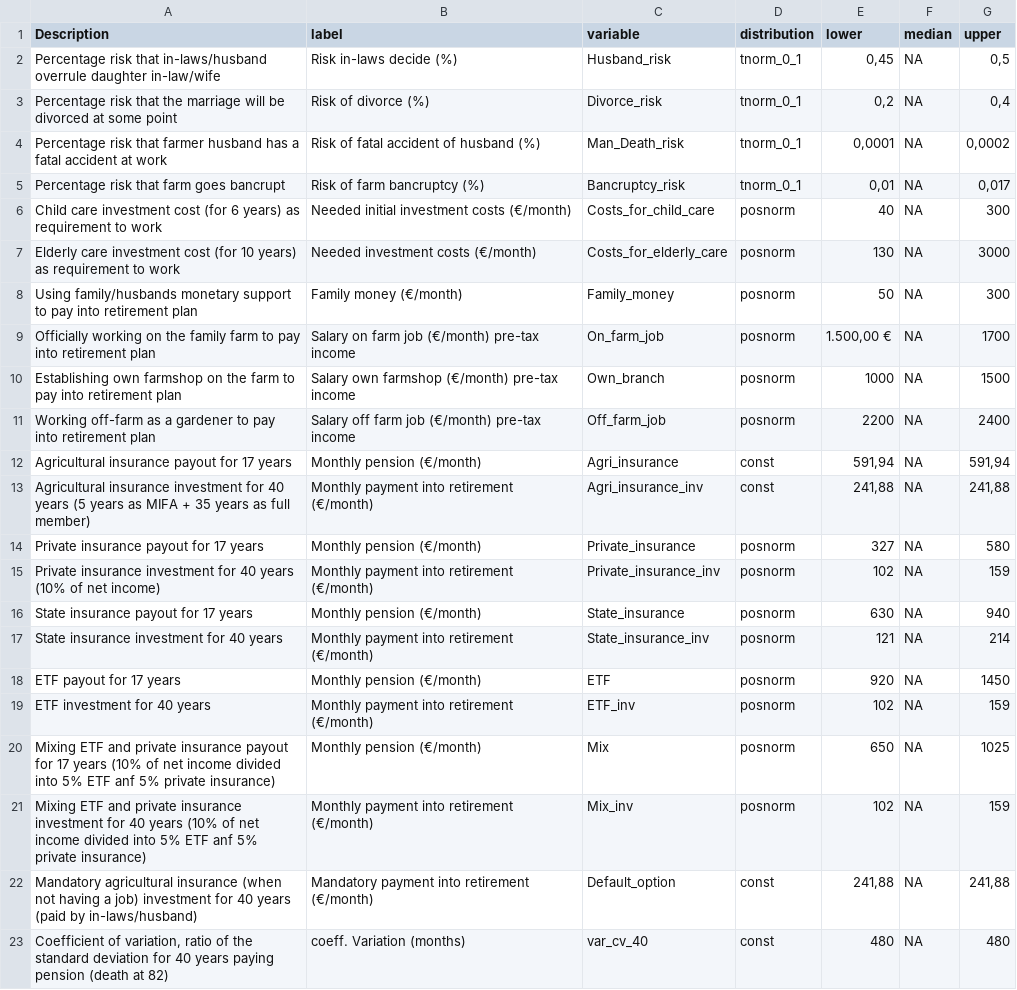
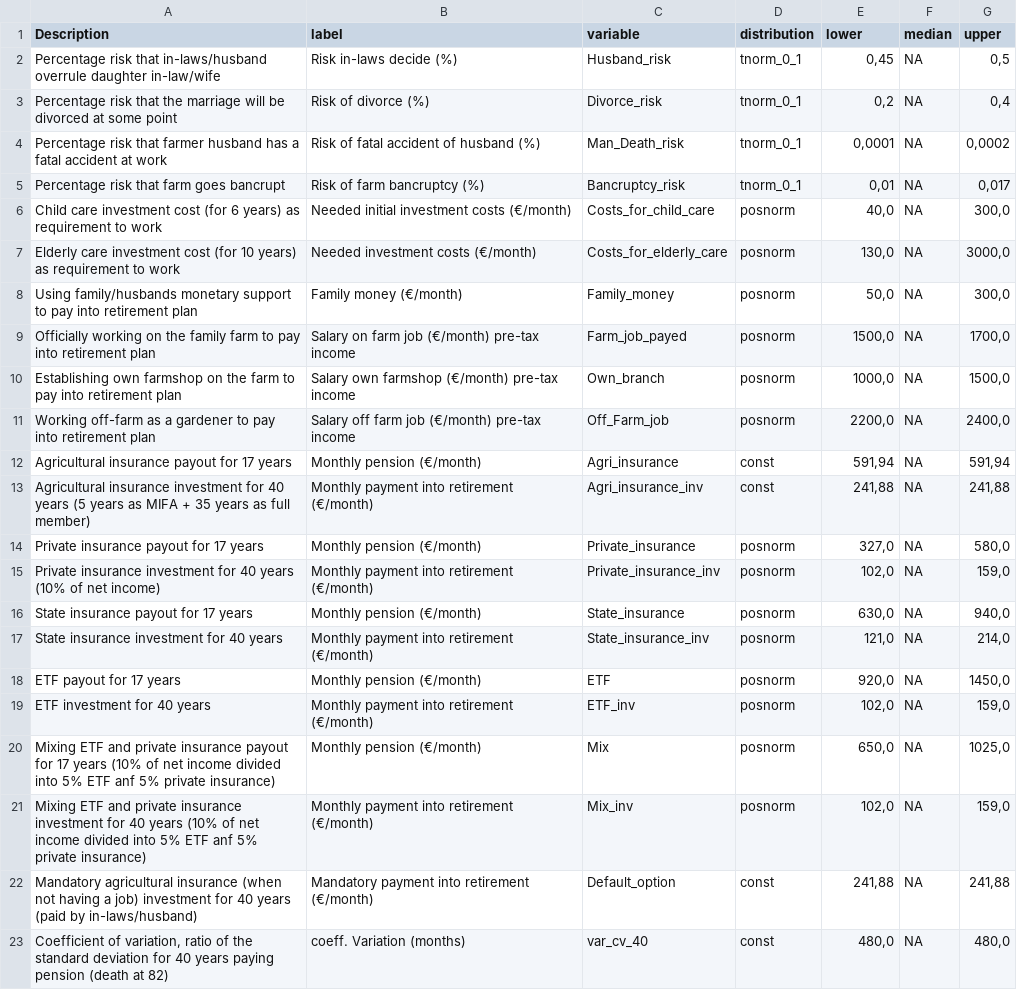
Before and after one commit to AlexandraKrause/Gendergroup, a CSV file: input_table_gender_final.csv, drawn as a sheet; only a part is shown; the diff covers the shown part only.

```diff
--- a/input_table_gender_final.csv
+++ b/input_table_gender_final.csv
@@ -5,19 +5,19 @@ Percentage risk that farmer husband has a fatal accident at work;Risk of fatal a
 Percentage risk that farm goes bancrupt;Risk of farm bancruptcy (%);Bancruptcy_risk;tnorm_0_1;0,01;NA;0,017
-Child care investment cost (for 6 years) as requirement to work;Needed initial investment costs (€/month) ;Costs_for_child_care;posnorm;40;NA;300
-Elderly care investment cost (for 10 years) as requirement to work;Needed investment costs (€/month);Costs_for_elderly_care;posnorm;130;NA;3000
-Using family/husbands monetary support to pay into retirement plan ;Family money (€/month);Family_money;posnorm;50;NA;300
-Officially working on the family farm to pay into retirement plan;Salary  on farm job (€/month) pre-tax income;On_farm_job;posnorm;1.500,00 €;NA;1700
-Establishing own farmshop on the farm to pay into retirement plan;Salary own farmshop (€/month) pre-tax income;Own_branch;posnorm;1000;NA;1500
-Working off-farm as a gardener to pay into retirement plan;Salary off farm job (€/month) pre-tax income;Off_farm_job;posnorm;2200;NA;2400
+Child care investment cost (for 6 years) as requirement to work;Needed initial investment costs (€/month) ;Costs_for_child_care;posnorm;40,0;NA;300,0
+Elderly care investment cost (for 10 years) as requirement to work;Needed investment costs (€/month);Costs_for_elderly_care;posnorm;130,0;NA;3000,0
+Using family/husbands monetary support to pay into retirement plan ;Family money (€/month);Family_money;posnorm;50,0;NA;300,0
+Officially working on the family farm to pay into retirement plan;Salary  on farm job (€/month) pre-tax income;Farm_job_payed;posnorm;1500,0;NA;1700,0
+Establishing own farmshop on the farm to pay into retirement plan;Salary own farmshop (€/month) pre-tax income;Own_branch;posnorm;1000,0;NA;1500,0
+Working off-farm as a gardener to pay into retirement plan;Salary off farm job (€/month) pre-tax income;Off_Farm_job;posnorm;2200,0;NA;2400,0
 Agricultural insurance payout for 17 years;Monthly pension (€/month);Agri_insurance;const;591,94;NA;591,94
 Agricultural insurance investment for 40 years (5 years as MIFA + 35 years as full member);Monthly payment into retirement (€/month);Agri_insurance_inv;const;241,88;NA;241,88
-Private insurance payout for 17 years;Monthly pension (€/month) ;Private_insurance;posnorm;327;NA;580
-Private insurance investment for 40 years (10% of net income);Monthly payment into retirement (€/month);Private_insurance_inv;posnorm;102;NA;159
-State insurance payout for 17 years;Monthly pension (€/month);State_insurance;posnorm;630;NA;940
-State insurance investment for 40 years ;Monthly payment into retirement (€/month);State_insurance_inv;posnorm;121;NA;214
-ETF payout for 17 years;Monthly pension (€/month);ETF;posnorm;920;NA;1450
-ETF investment for 40 years;Monthly payment into retirement (€/month);ETF_inv;posnorm;102;NA;159
-Mixing ETF and private insurance payout for 17 years  (10% of net income divided into 5% ETF anf 5% private insurance);Monthly pension (€/month);Mix;posnorm;650;NA;1025
-Mixing ETF and private insurance investment for 40 years (10% of net income divided into 5% ETF anf 5% private insurance);Monthly payment into retirement (€/month);Mix_inv;posnorm;102;NA;159
+Private insurance payout for 17 years;Monthly pension (€/month) ;Private_insurance;posnorm;327,0;NA;580,0
+Private insurance investment for 40 years (10% of net income);Monthly payment into retirement (€/month);Private_insurance_inv;posnorm;102,0;NA;159,0
+State insurance payout for 17 years;Monthly pension (€/month);State_insurance;posnorm;630,0;NA;940,0
+State insurance investment for 40 years ;Monthly payment into retirement (€/month);State_insurance_inv;posnorm;121,0;NA;214,0
+ETF payout for 17 years;Monthly pension (€/month);ETF;posnorm;920,0;NA;1450,0
+ETF investment for 40 years;Monthly payment into retirement (€/month);ETF_inv;posnorm;102,0;NA;159,0
+Mixing ETF and private insurance payout for 17 years  (10% of net income divided into 5% ETF anf 5% private insurance);Monthly pension (€/month);Mix;posnorm;650,0;NA;1025,0
+Mixing ETF and private insurance investment for 40 years (10% of net income divided into 5% ETF anf 5% private insurance);Monthly payment into retirement (€/month);Mix_inv;posnorm;102,0;NA;159,0
 Mandatory agricultural insurance (when not having a job) investment for 40 years (paid by in-laws/husband);Mandatory payment into retirement (€/month);Default_option;const;241,88;NA;241,88
-Coefficient of variation, ratio of the standard deviation for 40 years paying pension  (death at 82);coeff. Variation (months);var_cv_40;const;480;NA;480
+Coefficient of variation, ratio of the standard deviation for 40 years paying pension  (death at 82);coeff. Variation (months);var_cv_40;const;480,0;NA;480,0
```
Also changed, not shown: 6 edited cells elsewhere in this file, 1 other file.
